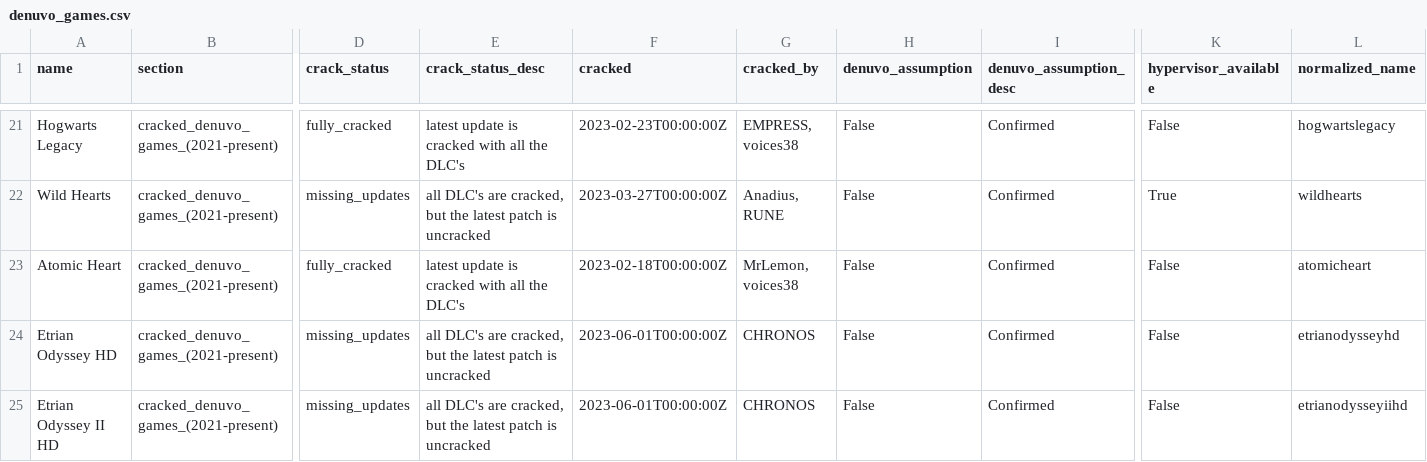
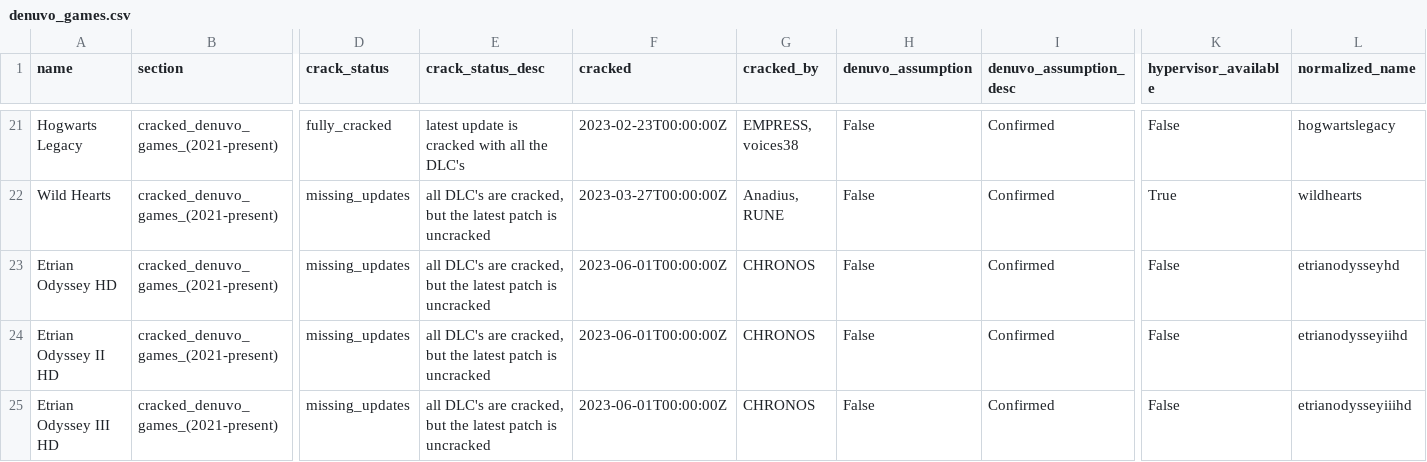
Before and after one commit to PorcoDio00033/denuvo-game-info, a CSV file: denuvo_games.csv, drawn as a sheet; only a part is shown, gaps mark what is left out; the shorter side is filled out with more unchanged rows; rows hold the shown columns only; the diff names each change by its address in the sheet, - before the commit and + after, or states it on an @@ line.

```diff
--- a/denuvo_games.csv
+++ b/denuvo_games.csv
-row 23: Atomic Heart | cracked_denuvo_games_(2021-present) | fully_cracked | latest update is cracked with all the DLC's | 2023-02-18T00:00:00Z | MrLemon, voices38 | False | Confirmed | False | atomicheart
```
Also changed, not shown: 1 other file.
